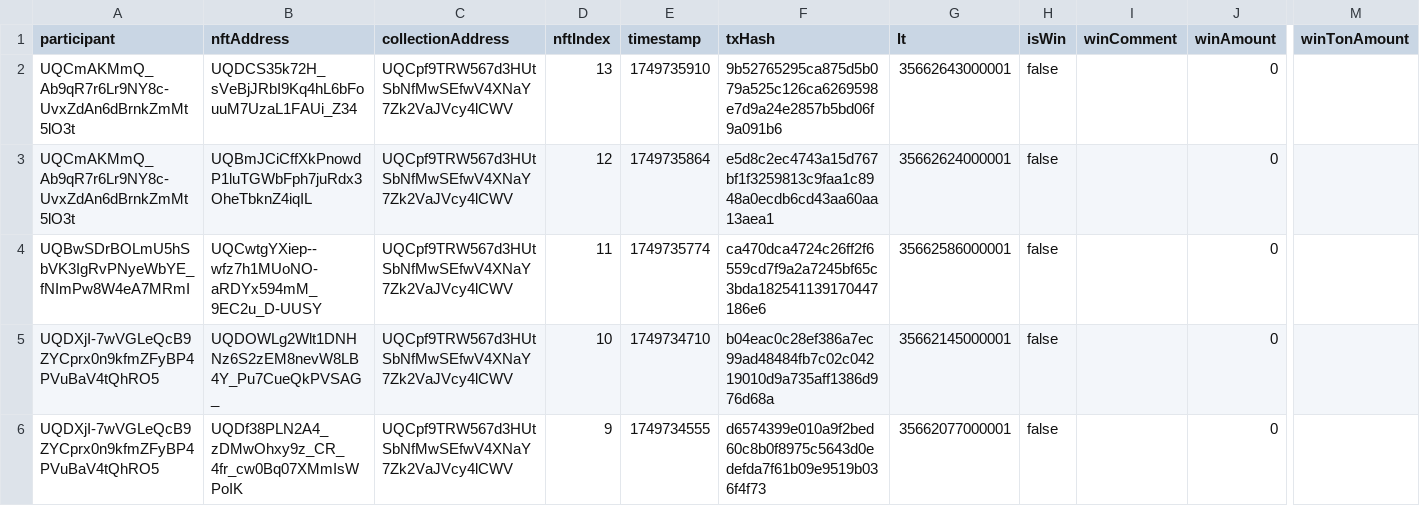
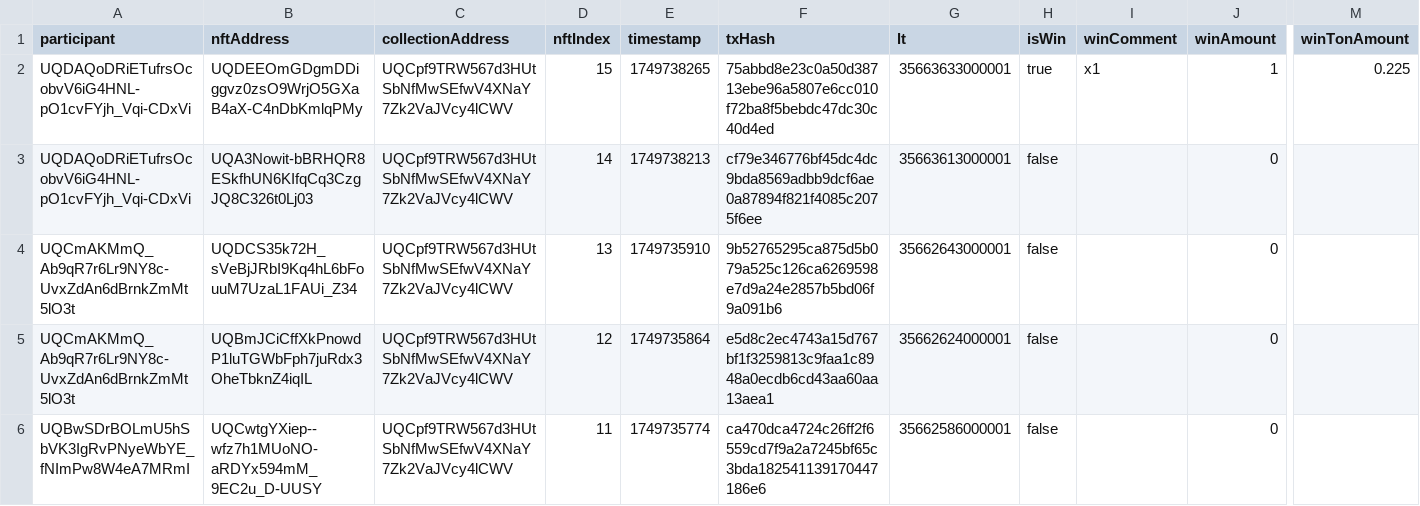
Before and after one commit to vdumbrav/TON-Lottery-Parser, a CSV file: data/lottery.csv, drawn as a sheet; only a part is shown, gaps mark what is left out; the shorter side is filled out with more unchanged rows; rows hold the shown columns only; the diff names each change by its address in the sheet, - before the commit and + after, or states it on an @@ line.

```diff
--- a/data/lottery.csv
+++ b/data/lottery.csv
+row 2: UQDAQoDRiETufrsOcobvV6iG4HNL-pO1cvFYjh_Vqi-CDxVi | UQDEEOmGDgmDDiggvz0zsO9WrjO5GXaB4aX-C4nDbKmlqPMy | UQCpf9TRW567d3HUtSbNfMwSEfwV4XNaY7Zk2VaJVcy4lCWV | 15 | 1749738265 | 75abbd8e23c0a50d38713ebe96a5807e6cc010f72ba8f5bebdc47dc30c40d4ed | 35663633000001 | true | x1 | 1 | 0.225
+row 3: UQDAQoDRiETufrsOcobvV6iG4HNL-pO1cvFYjh_Vqi-CDxVi | UQA3Nowit-bBRHQR8ESkfhUN6KIfqCq3CzgJQ8C326t0Lj03 | UQCpf9TRW567d3HUtSbNfMwSEfwV4XNaY7Zk2VaJVcy4lCWV | 14 | 1749738213 | cf79e346776bf45dc4dc9bda8569adbb9dcf6ae0a87894f821f4085c2075f6ee | 35663613000001 | false |  | 0
```
Also changed, not shown: 1 other file.
